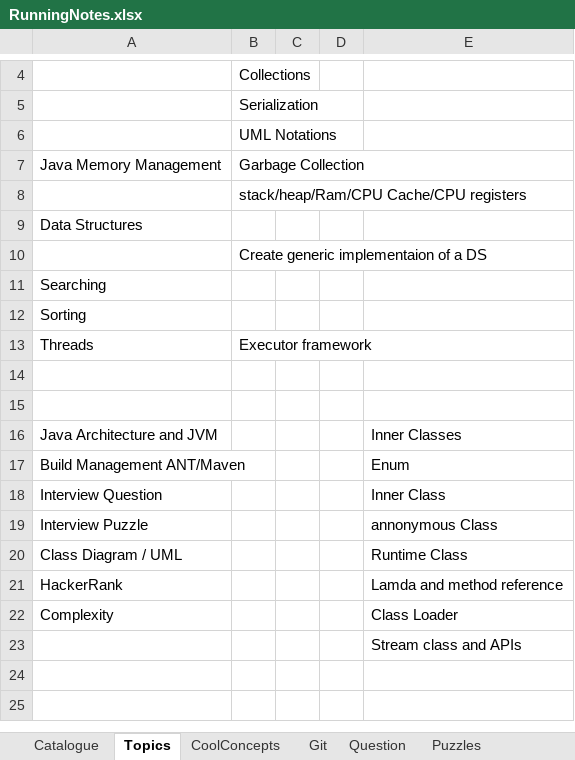
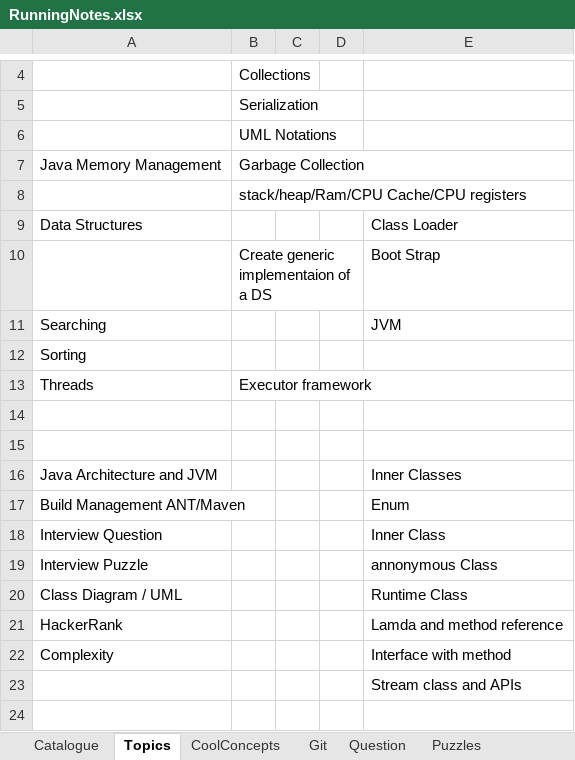
Before and after one commit to JamesTharakan/cognitiveLearning, an Excel workbook: RunningNotes.xlsx, sheet Topics, drawn as a sheet; only a part is shown, gaps mark what is left out; the shorter side is filled out with more unchanged rows; values as stored, in another font and other column widths than the file's, no borders; the diff names each change by its address in the sheet, - before the commit and + after, or states it on an @@ line.

```diff
--- a/RunningNotes.xlsx (sheet Topics)
+++ b/RunningNotes.xlsx (sheet Topics)
-E9: (empty)
+E9: Class Loader
-E10: (empty)
+E10: Boot Strap
-E11: (empty)
+E11: JVM
-E22: Class Loader
+E22: Interface with method
```
Also changed, not shown: sheet Question, sheet Java, sheet Complexity, 1 other file.
